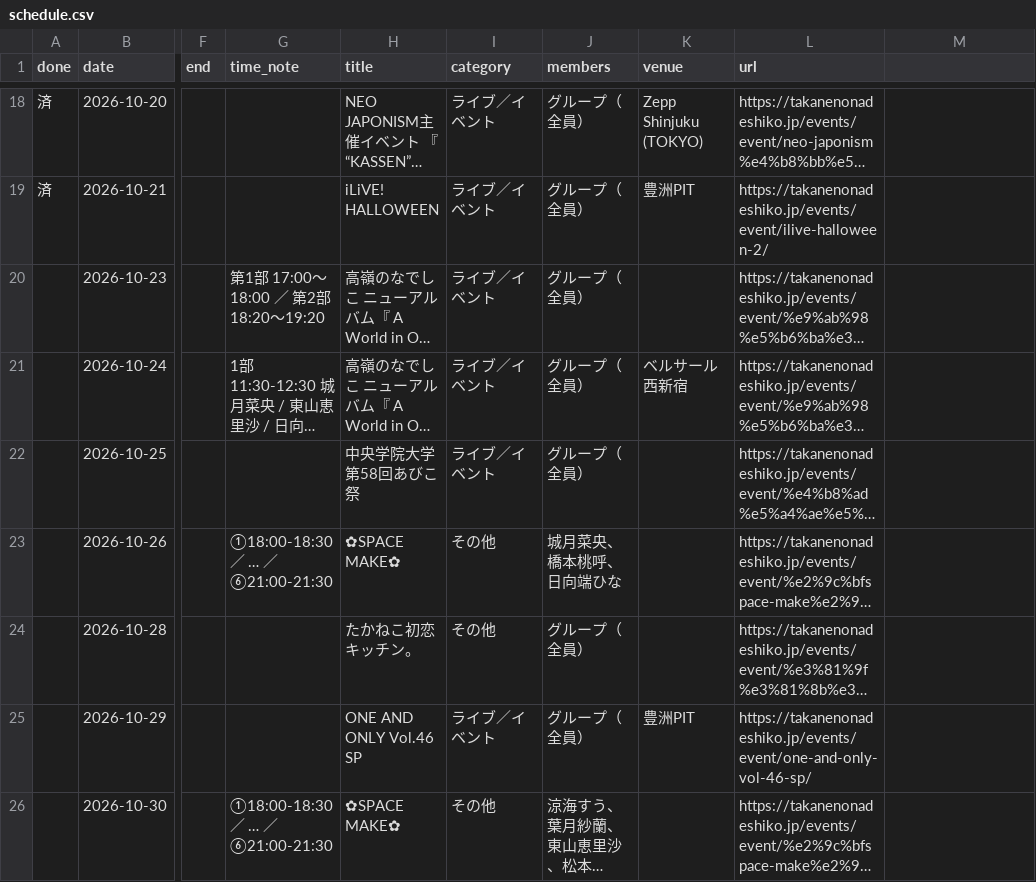
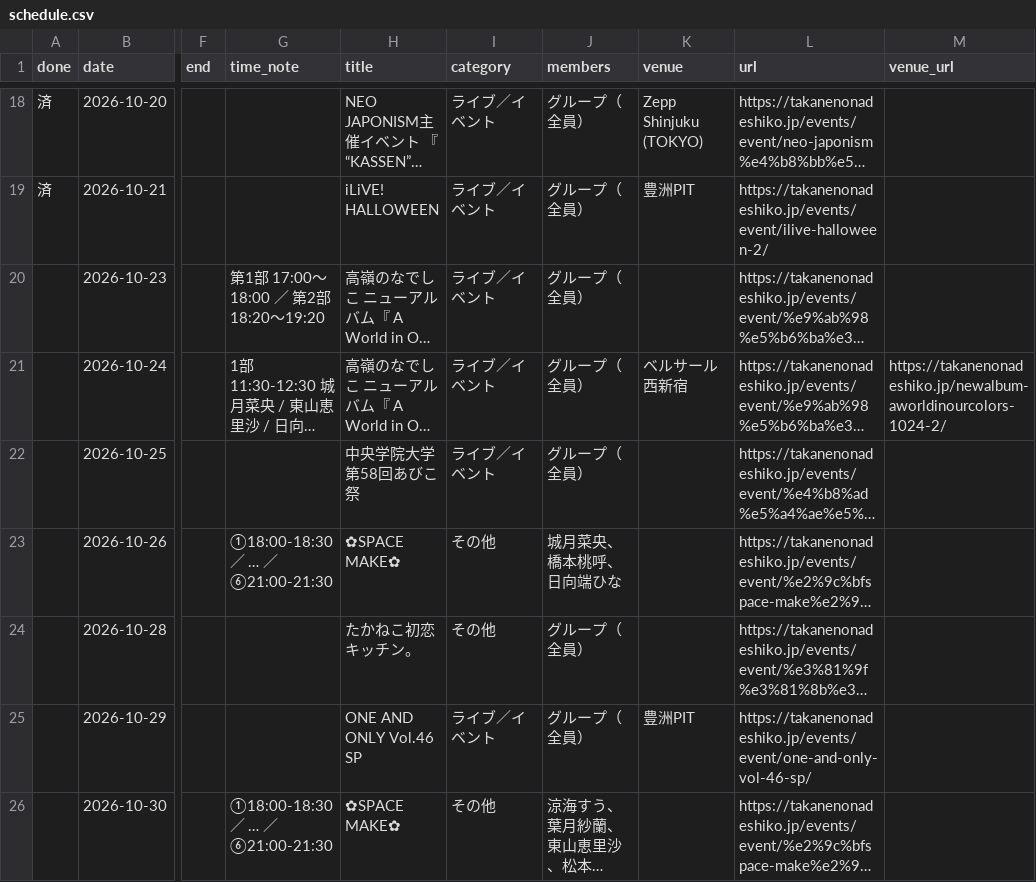
Before and after one commit to takaneko-fan/schedule, a CSV file: schedule.csv, drawn as a sheet; only a part is shown, gaps mark what is left out; long unchanged cells end in …; the diff names each change by its address in the sheet, - before the commit and + after, or states it on an @@ line.

```diff
--- a/schedule.csv
+++ b/schedule.csv
-M1: (empty)
+M1: venue_url
-M21 (venue_url): (empty)
+M21 (venue_url): https://takanenonadeshiko.jp/newalbum-aworldinourcolors-1024-2/
```
Also changed, not shown: 6 other files.
